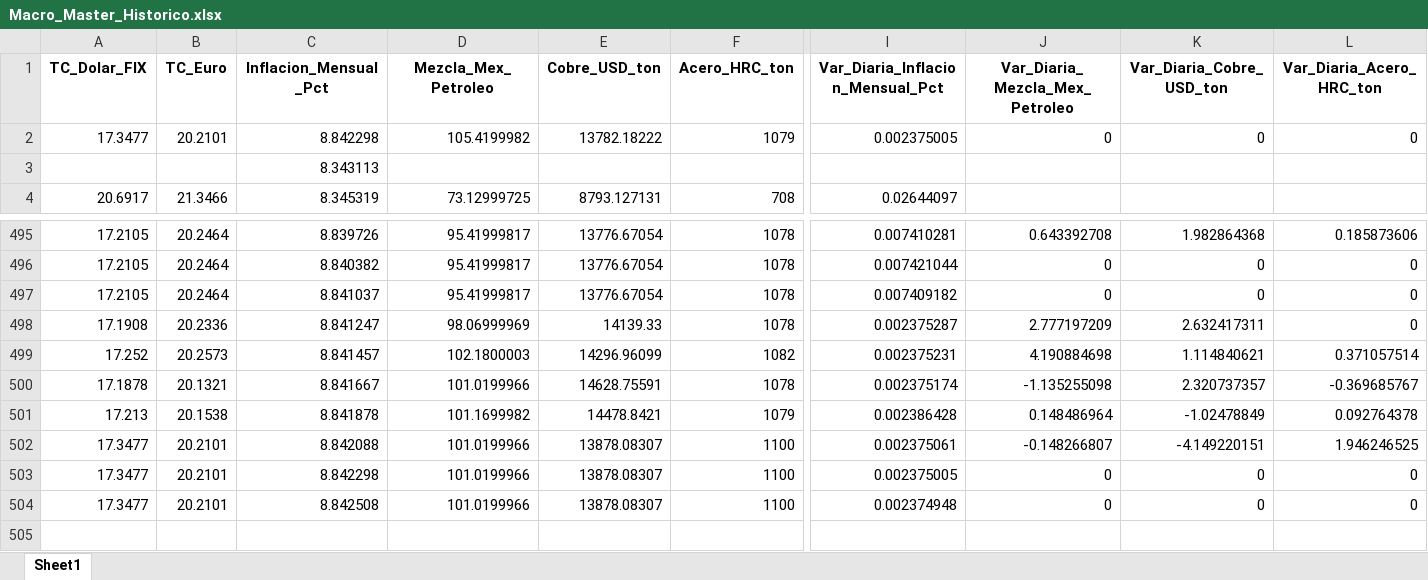
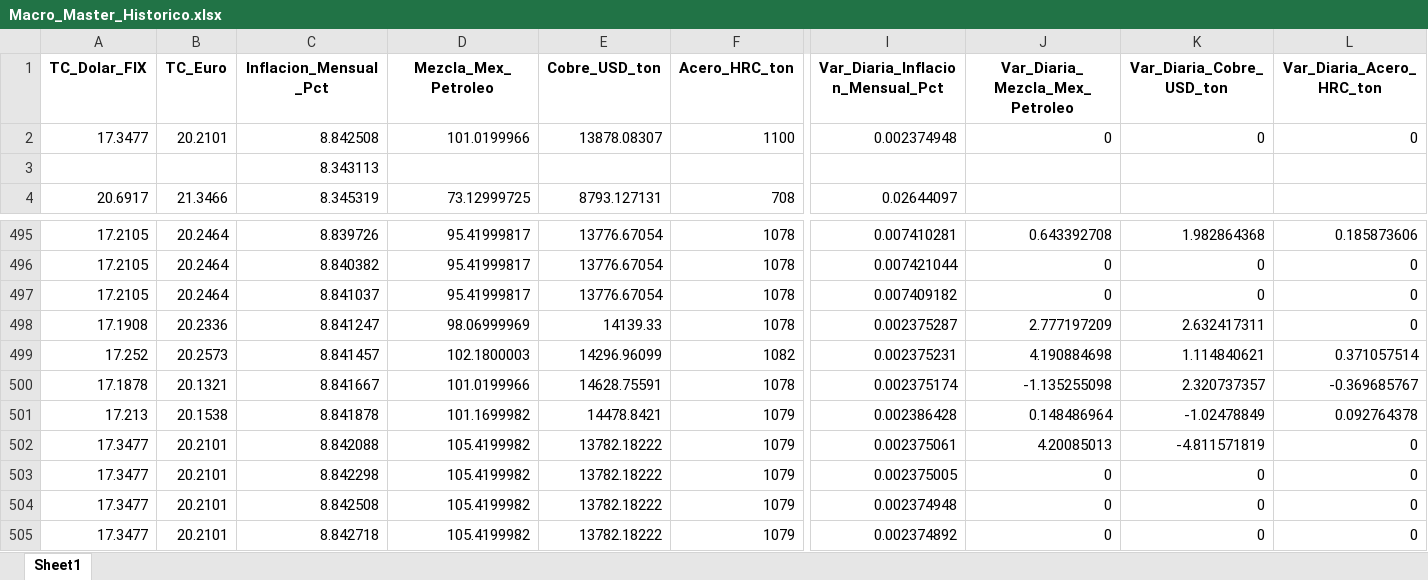
Before and after one commit to dataautomatizacioncalorex-byte/macro-dashboard, an Excel workbook: Macro_Master_Historico.xlsx, sheet Sheet1, drawn as a sheet; only a part is shown, gaps mark what is left out; values as stored, in another font and other column widths than the file's, no borders; rows hold the shown columns only; the diff names each change by its address in the sheet, - before the commit and + after, or states it on an @@ line.

```diff
--- a/Macro_Master_Historico.xlsx (sheet Sheet1)
+++ b/Macro_Master_Historico.xlsx (sheet Sheet1)
-C2 (Inflacion_Mensual_Pct): 8.842298
+C2 (Inflacion_Mensual_Pct): 8.842508
-D2 (Mezcla_Mex_Petroleo): 105.4199982
+D2 (Mezcla_Mex_Petroleo): 101.0199966
-E2 (Cobre_USD_ton): 13782.18222
+E2 (Cobre_USD_ton): 13878.08307
-F2 (Acero_HRC_ton): 1079
+F2 (Acero_HRC_ton): 1100
-I2 (Var_Diaria_Inflacion_Mensual_Pct): 0.002375005
+I2 (Var_Diaria_Inflacion_Mensual_Pct): 0.002374948
-D502:D504 (Mezcla_Mex_Petroleo): 101.0199966
+D502:D504 (Mezcla_Mex_Petroleo): 105.4199982
-E502:E504 (Cobre_USD_ton): 13878.08307
+E502:E504 (Cobre_USD_ton): 13782.18222
-F502:F504 (Acero_HRC_ton): 1100
+F502:F504 (Acero_HRC_ton): 1079
-J502 (Var_Diaria_Mezcla_Mex_Petroleo): -0.148266807
+J502 (Var_Diaria_Mezcla_Mex_Petroleo): 4.20085013
-K502 (Var_Diaria_Cobre_USD_ton): -4.149220151
+K502 (Var_Diaria_Cobre_USD_ton): -4.811571819
-L502 (Var_Diaria_Acero_HRC_ton): 1.946246525
+L502 (Var_Diaria_Acero_HRC_ton): 0
+row 505: 17.3477 | 20.2101 | 8.842718 | 105.4199982 | 13782.18222 | 1079 | 0.002374892 | 0 | 0 | 0
```
